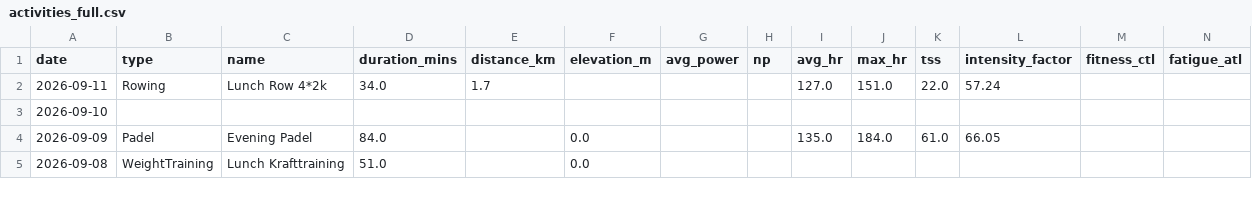
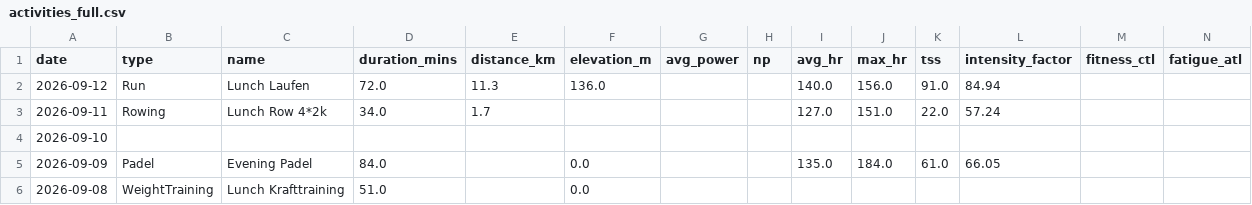
Before and after one commit to basch1117/trainingdata, a CSV file: activities_full.csv, drawn as a sheet; only a part is shown.

Commit message:
Update training data 2026-09-13

```diff
--- a/activities_full.csv
+++ b/activities_full.csv
@@ -1,2 +1,3 @@
 date,type,name,duration_mins,distance_km,elevation_m,avg_power,np,avg_hr,max_hr,tss,intensity_factor,fitness_ctl,fatigue_atl
+2026-09-12,Run,Lunch Laufen,72.0,11.3,136.0,,,140.0,156.0,91.0,84.94,,
 2026-09-11,Rowing,Lunch Row 4*2k,34.0,1.7,,,,127.0,151.0,22.0,57.24,,
```
Also changed, not shown: activities_12weeks.csv, wellness_12weeks.csv, 3 other files.
